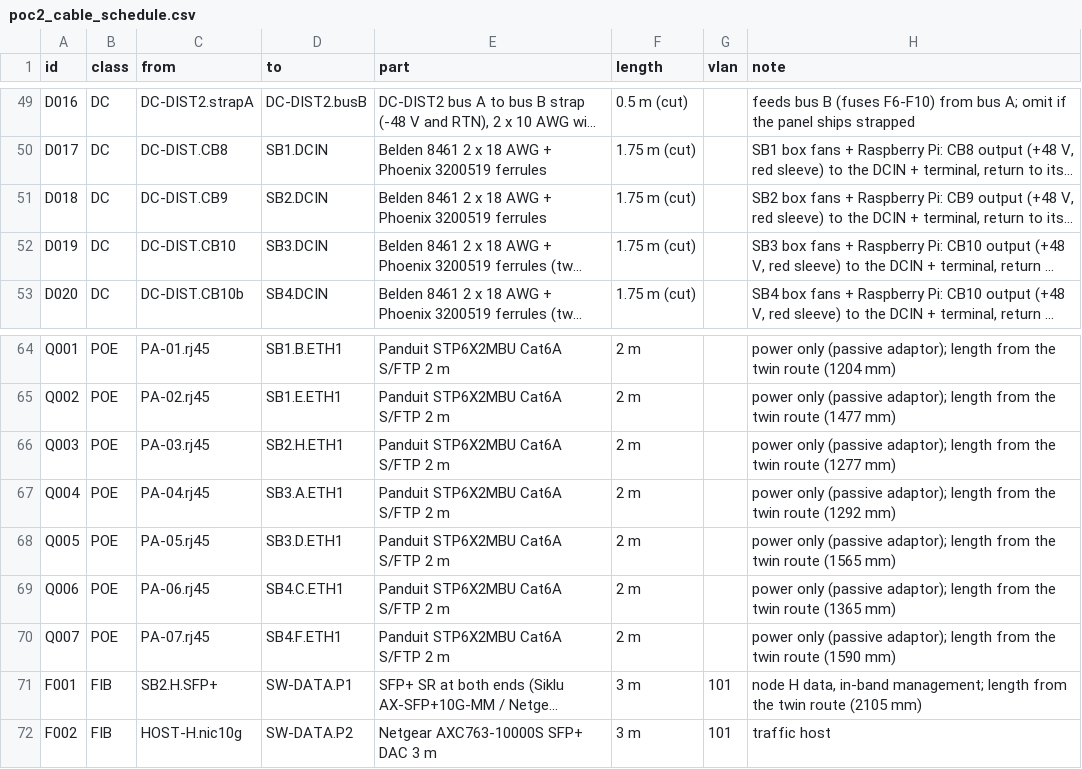
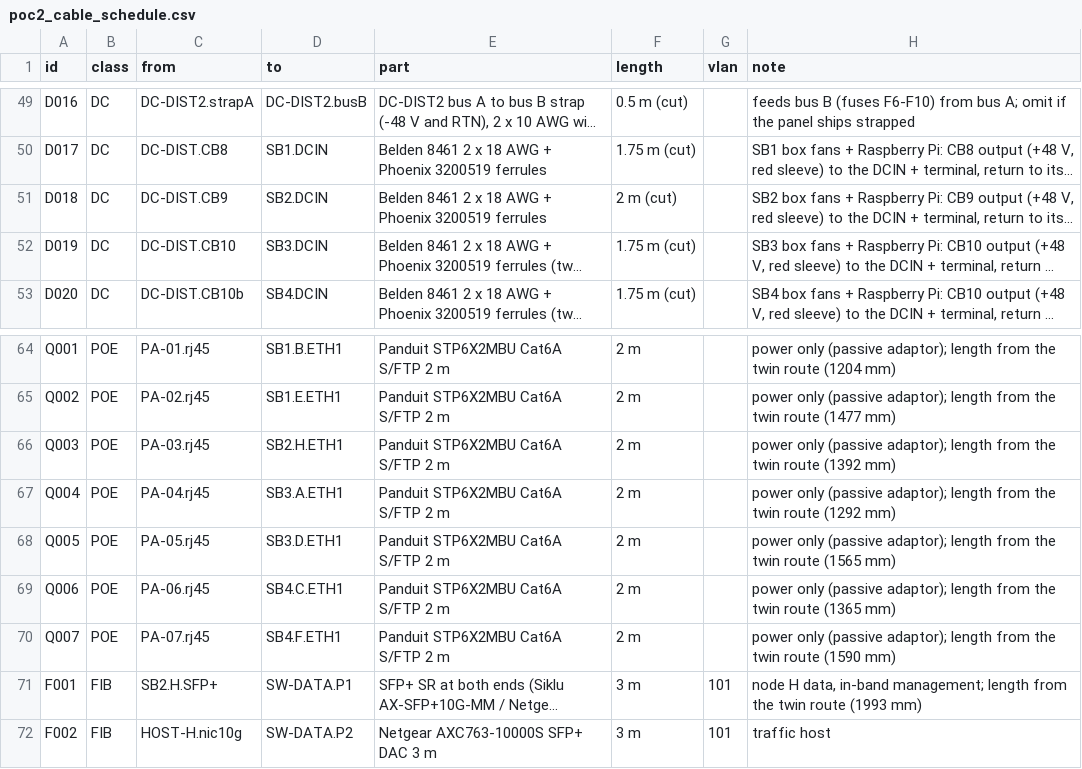
Before and after one commit to efidvir/MARL_code, a CSV file: testbed_design/out/poc2_cable_schedule.csv, drawn as a sheet; only a part is shown, gaps mark what is left out; long unchanged cells end in …; the diff names each change by its address in the sheet, - before the commit and + after, or states it on an @@ line.

```diff
--- a/testbed_design/out/poc2_cable_schedule.csv
+++ b/testbed_design/out/poc2_cable_schedule.csv
-F51 (length): 1.75 m (cut)
+F51 (length): 2 m (cut)
-H66 (note): …twin route (1277 mm)
+H66 (note): …twin route (1392 mm)
-H71 (note): …twin route (2105 mm)
+H71 (note): …twin route (1993 mm)
```
Also changed, not shown: testbed_design/out/poc1_cable_schedule.csv, testbed_design/out/poc1_parts_list.csv, 15 other files.
